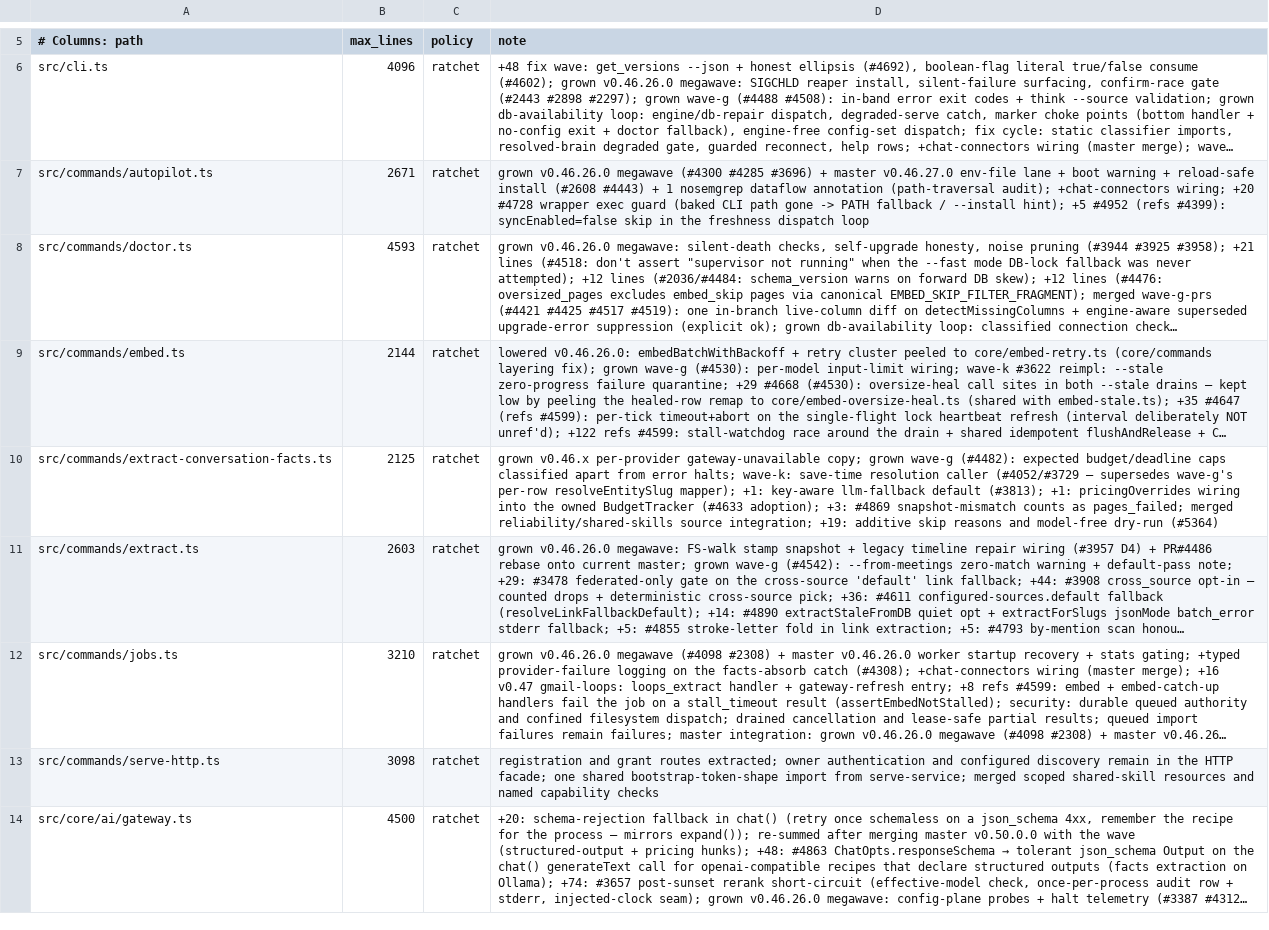
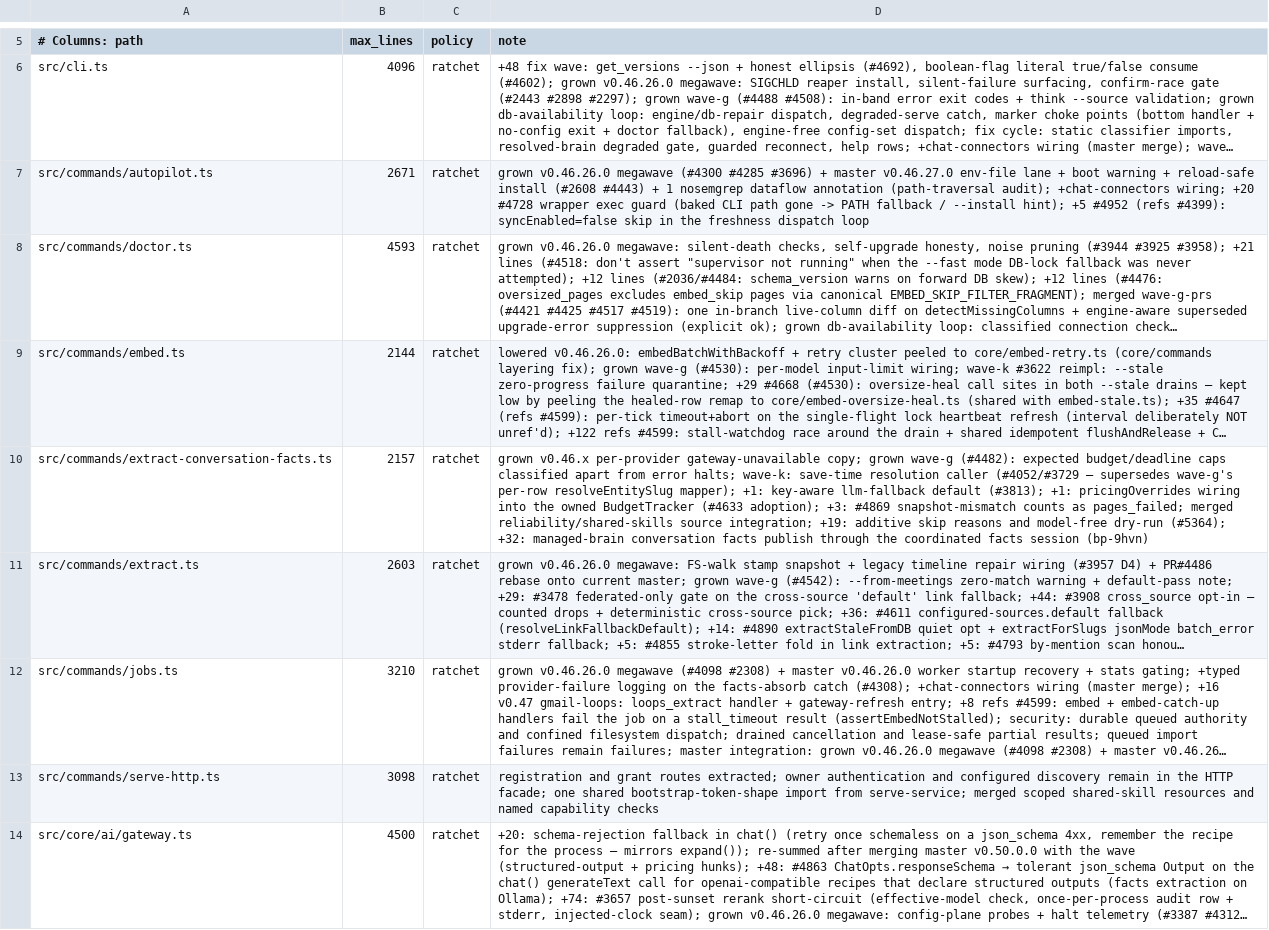
Before and after one commit to tarush1989/gbrain, a TSV file: scripts/module-size-limits.tsv, drawn as a sheet; only a part is shown, gaps mark what is left out; long unchanged cells end in …; the diff names each change by its address in the sheet, - before the commit and + after, or states it on an @@ line.

```diff
--- a/scripts/module-size-limits.tsv
+++ b/scripts/module-size-limits.tsv
-B10 (max_lines): 2125
+B10 (max_lines): 2157
-D10 (note): …model-free dry-run (#5364)
+D10 (note): …model-free dry-run (#5364); +32: managed-brain conversation facts publish through the coordinated facts session (bp-9hvn)
```
Also changed, not shown: 9 other files.
